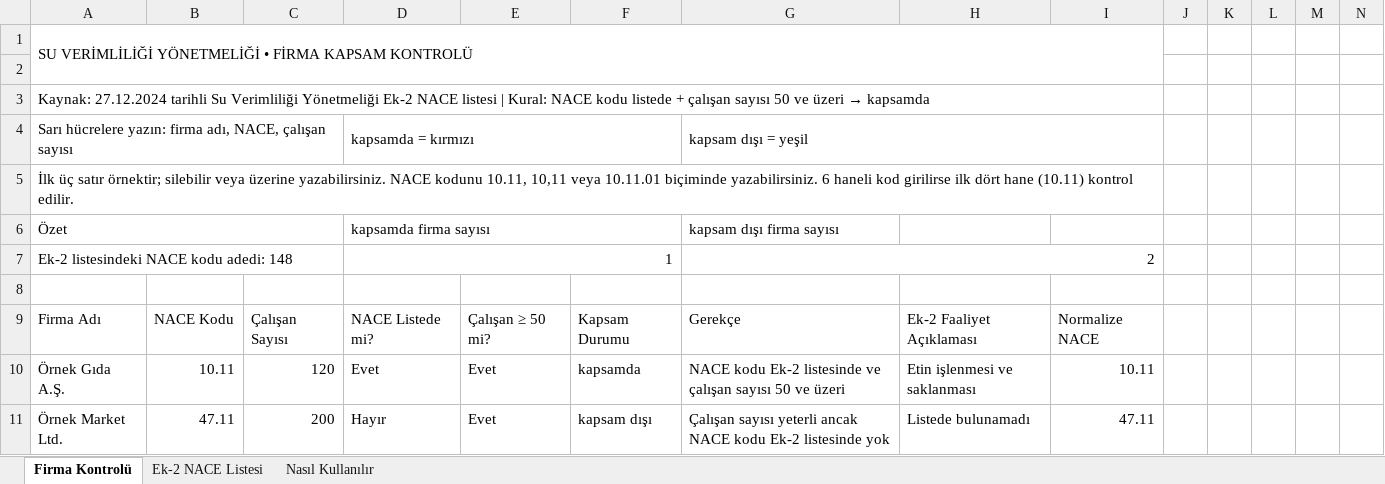
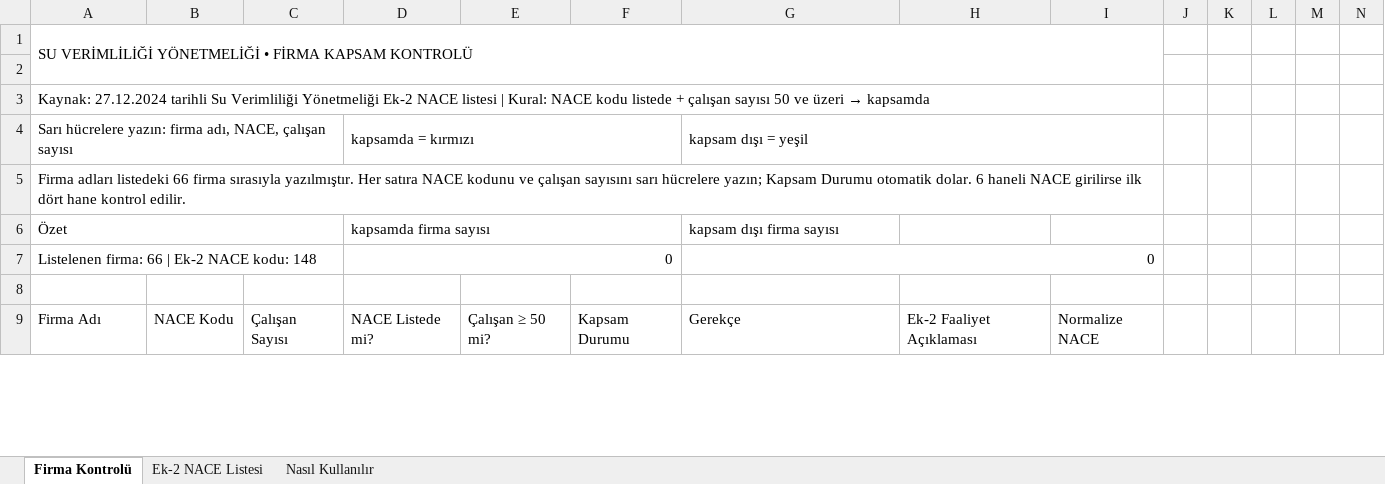
Before and after one commit to iremalisan/alisansges, an Excel workbook: Su_Verimliligi_Kapsam_Kontrol.xlsx, sheet Firma Kontrolü, drawn as a sheet; only a part is shown; values as stored, in another font and other column widths than the file's, no cell formats; conditional formats not drawn; removed rows and columns are numbered as before the commit, all else as after; rows hold the shown columns only; the diff covers the shown part only; the diff names each change by its address in the sheet, - before the commit and + after, or states it on an @@ line.

```diff
--- a/Su_Verimliligi_Kapsam_Kontrol.xlsx (sheet Firma Kontrolü)
+++ b/Su_Verimliligi_Kapsam_Kontrol.xlsx (sheet Firma Kontrolü)
-A5: İlk üç satır örnektir; silebilir veya üzerine yazabilirsiniz. NACE kodunu 10.11, 10,11 veya 10.11.01 biçiminde yazabilirsiniz. 6 haneli kod girilirse ilk dört hane (10.11) kontrol edilir.
+A5: Firma adları listedeki 66 firma sırasıyla yazılmıştır. Her satıra NACE kodunu ve çalışan sayısını sarı hücrelere yazın; Kapsam Durumu otomatik dolar. 6 haneli NACE girilirse ilk dört hane kontrol edilir.
-row 7: Ek-2 listesindeki NACE kodu adedi: 148 |  |  | 1 |  |  | 2
+row 7: Listelenen firma: 66 | Ek-2 NACE kodu: 148 |  |  | 0 |  |  | 0
-row 10: Örnek Gıda A.Ş. | 10.11 | 120 | Evet | Evet | kapsamda | NACE kodu Ek-2 listesinde ve çalışan sayısı 50 ve üzeri | Etin işlenmesi ve saklanması | 10.11
-row 11: Örnek Market Ltd. | 47.11 | 200 | Hayır | Evet | kapsam dışı | Çalışan sayısı yeterli ancak NACE kodu Ek-2 listesinde yok | Listede bulunamadı | 47.11
```
Also changed, not shown: 3 added rows, 1 removed row and 219 edited cells elsewhere in this sheet, cell formats, 2 other files.
